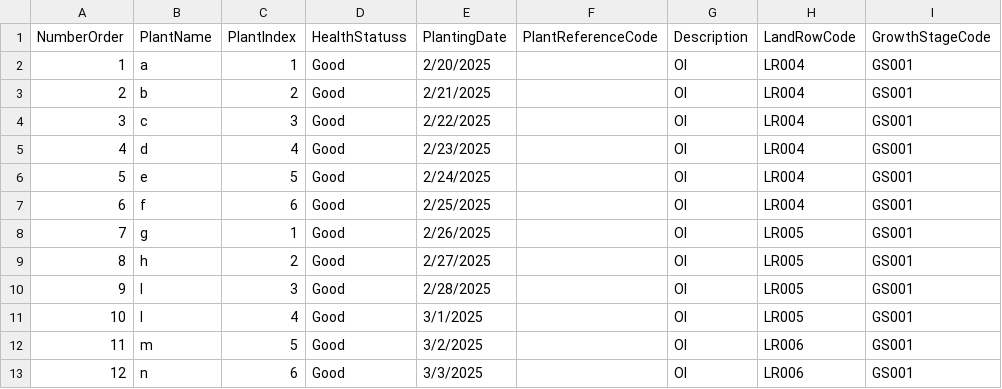
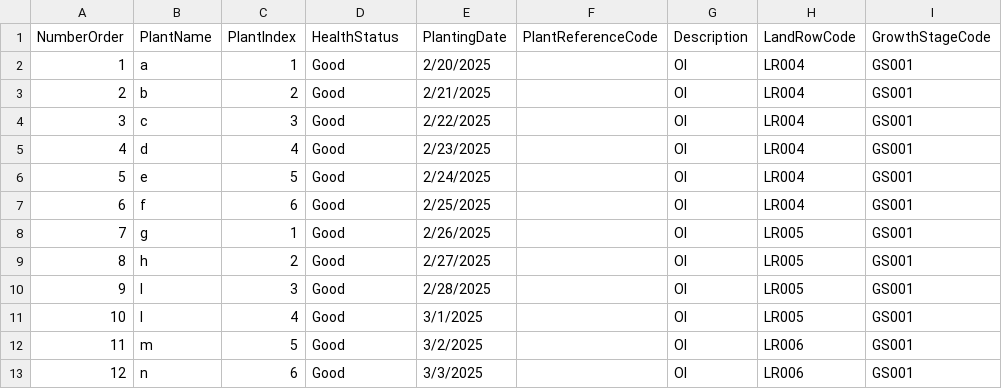
Before and after one commit to Tanas-IT/IPAS-Intelligent_Pomelo_AgriSolutions, a CSV file: FormatCSVImport/PlantCSVRecord1.csv, drawn as a sheet; only a part is shown; the diff names each change by its address in the sheet, - before the commit and + after, or states it on an @@ line.

Commit message:
update plant

```diff
--- a/FormatCSVImport/PlantCSVRecord1.csv
+++ b/FormatCSVImport/PlantCSVRecord1.csv
-D1: HealthStatuss
+D1: HealthStatus
```
Also changed, not shown: 33 other files.
